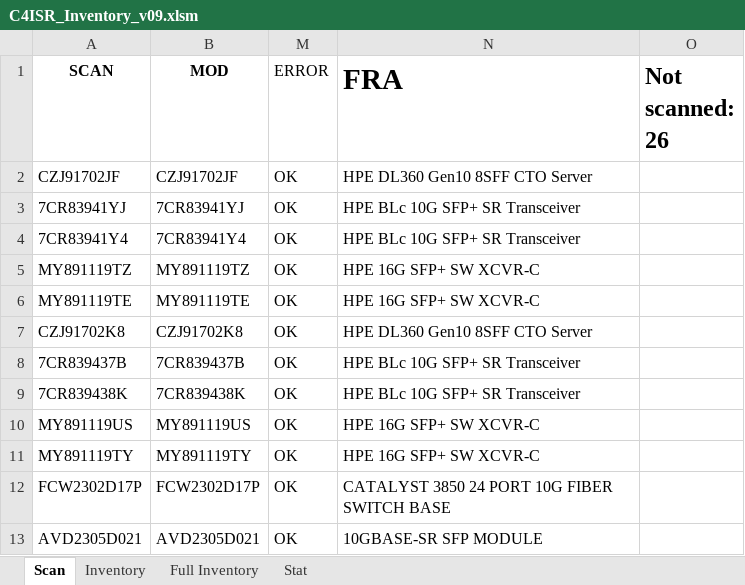
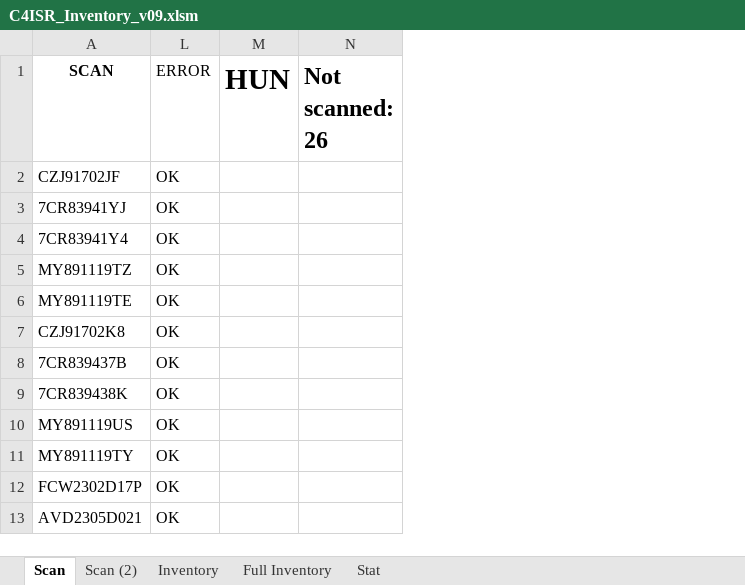
Before and after one commit to devilinside71/C4ISR_Inventory, an Excel workbook: C4ISR_Inventory_v09.xlsm, sheet Scan, drawn as a sheet; only a part is shown; values as stored, in another font and other column widths than the file's, no borders; charts and pictures and conditional formats not drawn; removed rows and columns are numbered as before the commit, all else as after; the diff names each change by its address in the sheet, - before the commit and + after, or states it on an @@ line.

```diff
--- a/C4ISR_Inventory_v09.xlsm (sheet Scan)
+++ b/C4ISR_Inventory_v09.xlsm (sheet Scan)
+sheet tab: Scan (2)
@@ column B (MOD) hidden, rows 2-13: CZJ91702JF | 7CR83941YJ | 7CR83941Y4 | MY891119TZ | MY891119TE | CZJ91702K8 | 7CR839437B | 7CR839438K | MY891119US | MY891119TY | FCW2302D17P | AVD2305D021 @@
-column N (FRA), rows 2-13: HPE DL360 Gen10 8SFF CTO Server | HPE BLc 10G SFP+ SR Transceiver | HPE BLc 10G SFP+ SR Transceiver | HPE 16G SFP+ SW XCVR-C | HPE 16G SFP+ SW XCVR-C | HPE DL360 Gen10 8SFF CTO Server | HPE BLc 10G SFP+ SR Transceiver | HPE BLc 10G SFP+ SR Transceiver | HPE 16G SFP+ SW XCVR-C | HPE 16G SFP+ SW XCVR-C | CATALYST 3850 24 PORT 10G FIBER SWITCH BASE | 10GBASE-SR SFP MODULE
+column M (HUN), empty
```
Also changed, not shown: sheet Inventory, formulas that keep their value, hidden cells, charts or pictures, 5 other files.
